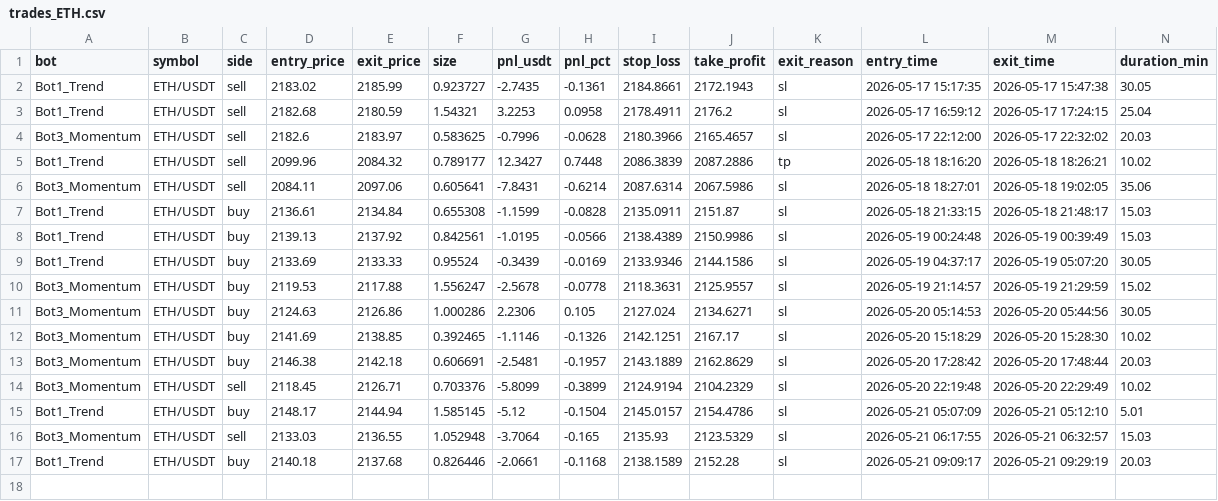
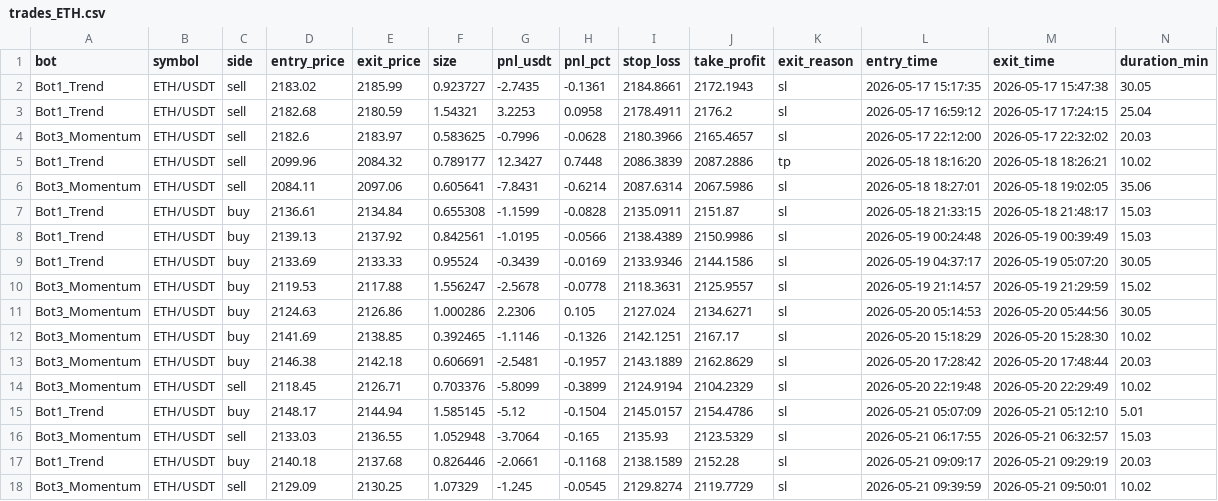
Before and after one commit to Jorjota12/trading_bots, a CSV file: trades_ETH.csv, drawn as a sheet; the diff names each change by its address in the sheet, - before the commit and + after, or states it on an @@ line.

Commit message:
update trades_ETH.csv

```diff
--- a/trades_ETH.csv
+++ b/trades_ETH.csv
+row 18: Bot3_Momentum | ETH/USDT | sell | 2129.09 | 2130.25 | 1.07329 | -1.245 | -0.0545 | 2129.8274 | 2119.7729 | sl | 2026-05-21 09:39:59 | 2026-05-21 09:50:01 | 10.02
```
